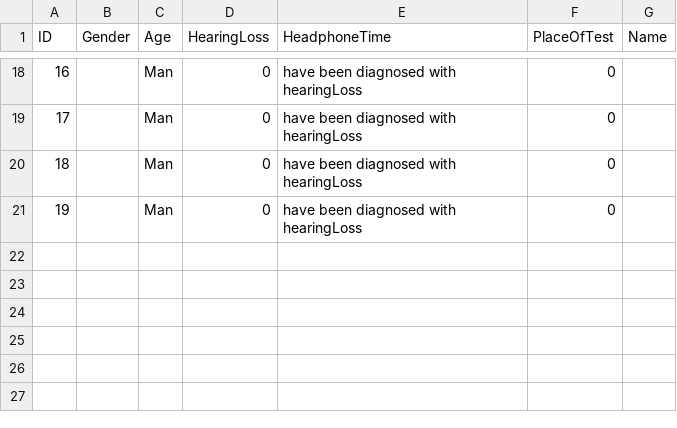
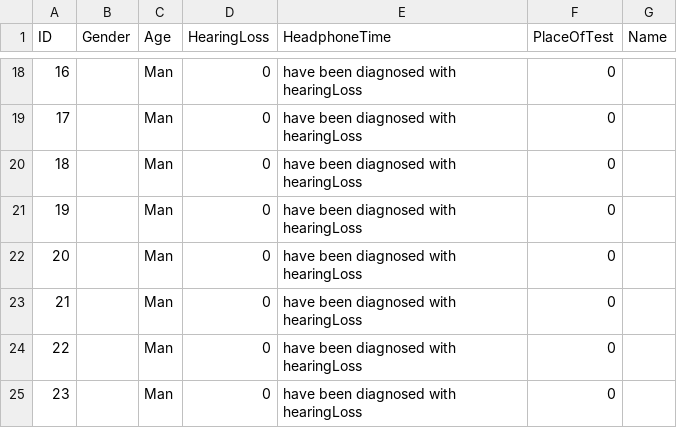
Before and after one commit to dendersen/hearing-test-data-Collection-and-Processing, a CSV file: Data/ID_collection.csv, drawn as a sheet; only a part is shown, gaps mark what is left out; the diff names each change by its address in the sheet, - before the commit and + after, or states it on an @@ line.

```diff
--- a/Data/ID_collection.csv
+++ b/Data/ID_collection.csv
+row 22: 20 |  | Man | 0 | have been diagnosed with hearingLoss | 0
+row 23: 21 |  | Man | 0 | have been diagnosed with hearingLoss | 0
+row 24: 22 |  | Man | 0 | have been diagnosed with hearingLoss | 0
+row 25: 23 |  | Man | 0 | have been diagnosed with hearingLoss | 0
```
Also changed, not shown: Data/FinalResultStorage.csv, core/fuck2.csv, 1 other file.
